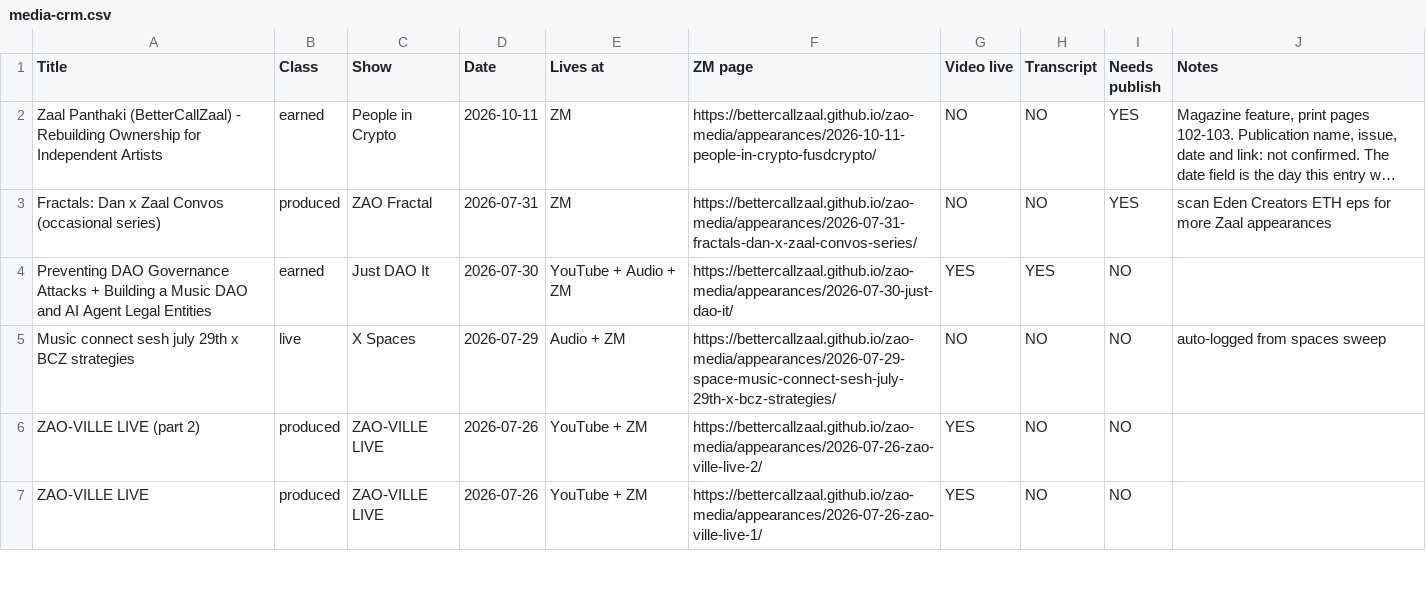
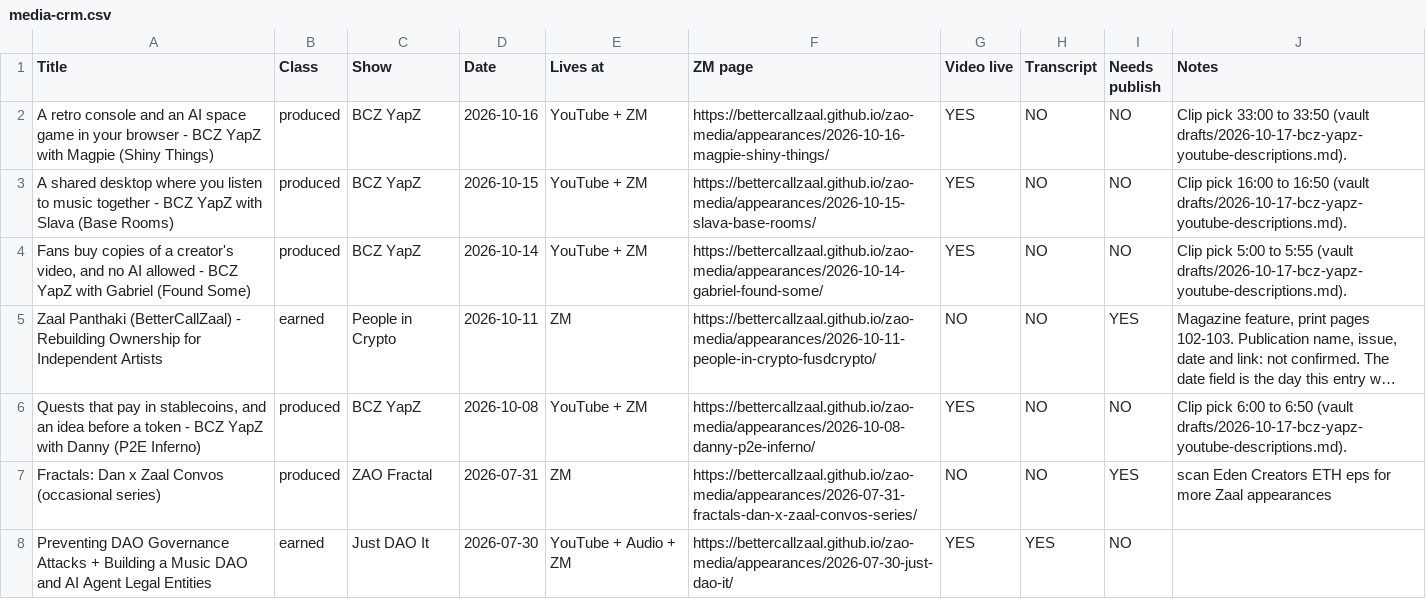
Before and after one commit to bettercallzaal/zao-media, a CSV file: media-crm.csv, drawn as a sheet; only a part is shown; the shorter side is filled out with more unchanged rows; long unchanged cells end in …; the diff names each change by its address in the sheet, - before the commit and + after, or states it on an @@ line.

```diff
--- a/media-crm.csv
+++ b/media-crm.csv
+row 2: A retro console and an AI space game in your browser - BCZ YapZ with Magpie (Shiny Things) | produced | BCZ YapZ | 2026-10-16 | YouTube + ZM | https://bettercallzaal.github.io/zao-media/appearances/2026-10-16-magpie-shiny-things/ | YES | NO | NO | Clip pick 33:00 to 33:50 (vault drafts/2026-10-17-bcz-yapz-youtube-descriptions.md).
+row 3: A shared desktop where you listen to music together - BCZ YapZ with Slava (Base Rooms) | produced | BCZ YapZ | 2026-10-15 | YouTube + ZM | https://bettercallzaal.github.io/zao-media/appearances/2026-10-15-slava-base-rooms/ | YES | NO | NO | Clip pick 16:00 to 16:50 (vault drafts/2026-10-17-bcz-yapz-youtube-descriptions.md).
+row 4: Fans buy copies of a creator's video, and no AI allowed - BCZ YapZ with Gabriel (Found Some) | produced | BCZ YapZ | 2026-10-14 | YouTube + ZM | https://bettercallzaal.github.io/zao-media/appearances/2026-10-14-gabriel-found-some/ | YES | NO | NO | Clip pick 5:00 to 5:55 (vault drafts/2026-10-17-bcz-yapz-youtube-descriptions.md).
+row 6: Quests that pay in stablecoins, and an idea before a token - BCZ YapZ with Danny (P2E Inferno) | produced | BCZ YapZ | 2026-10-08 | YouTube + ZM | https://bettercallzaal.github.io/zao-media/appearances/2026-10-08-danny-p2e-inferno/ | YES | NO | NO | Clip pick 6:00 to 6:50 (vault drafts/2026-10-17-bcz-yapz-youtube-descriptions.md).
```
Also changed, not shown: 9 other files.
